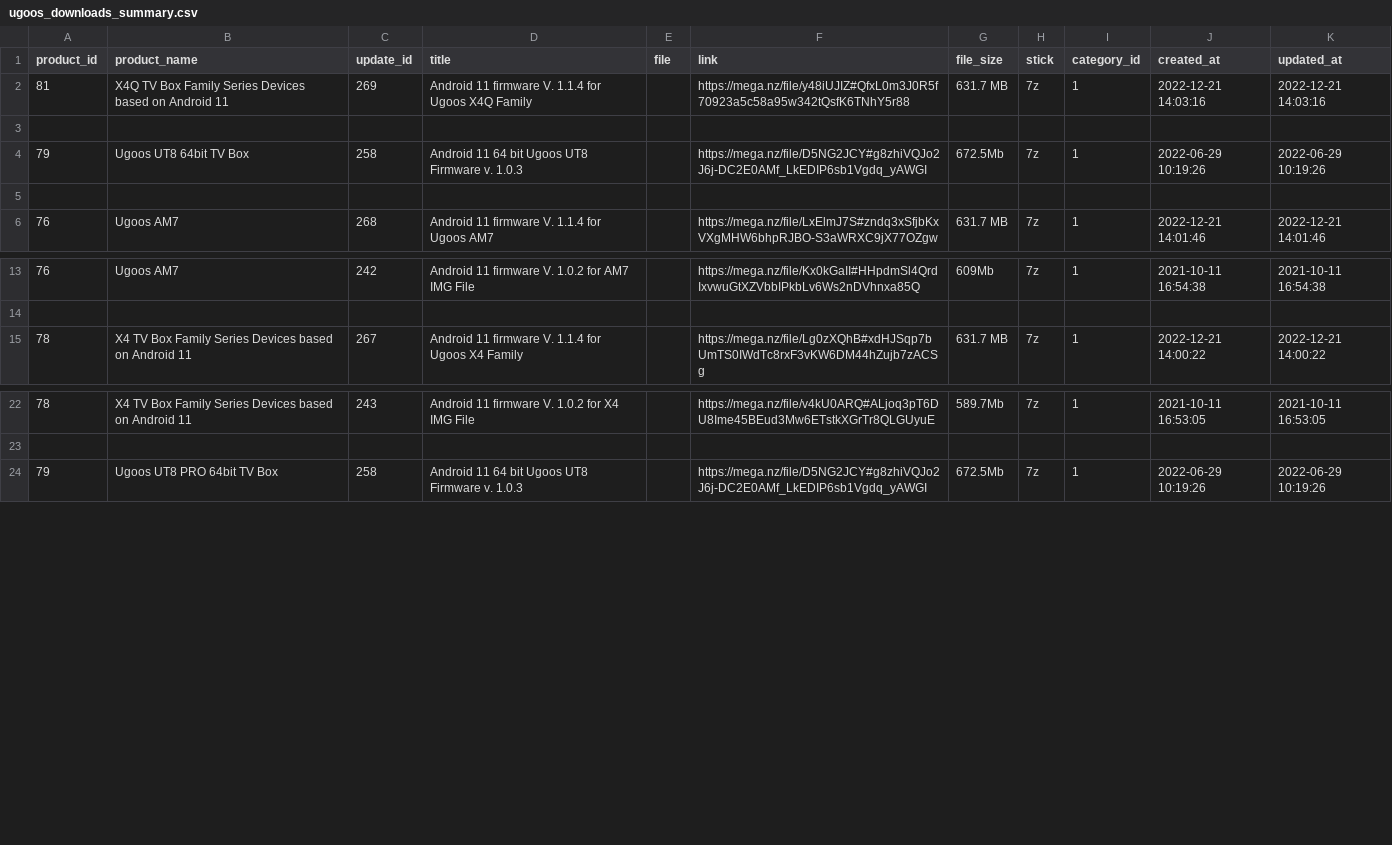
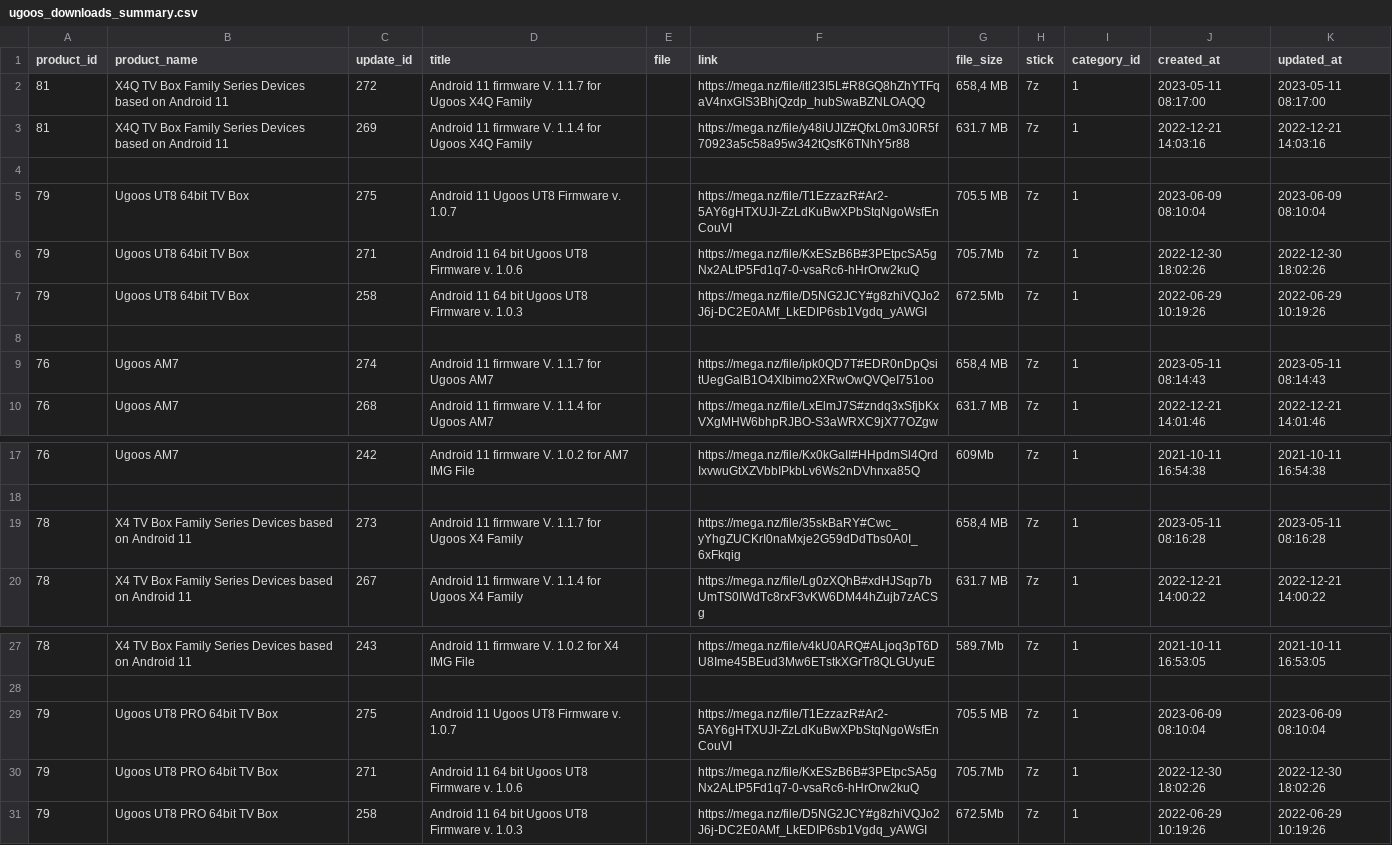
Before and after one commit to maaaaz/ugoos_downloads_metadata_mirror, a CSV file: ugoos_downloads_summary.csv, drawn as a sheet; only a part is shown, gaps mark what is left out; the diff names each change by its address in the sheet, - before the commit and + after, or states it on an @@ line.

Commit message:
2023-07-22

```diff
--- a/ugoos_downloads_summary.csv
+++ b/ugoos_downloads_summary.csv
+row 2: 81 | X4Q TV Box Family Series Devices based on Android 11 | 272 | Android 11 firmware V. 1.1.7 for Ugoos X4Q Family |  | https://mega.nz/file/itl23I5L#R8GQ8hZhYTFqaV4nxGIS3BhjQzdp_hubSwaBZNLOAQQ | 658,4 MB | 7z | 1 | 2023-05-11 08:17:00 | 2023-05-11 08:17:00
+row 5: 79 | Ugoos UT8 64bit TV Box | 275 | Android 11 Ugoos UT8 Firmware v. 1.0.7 |  | https://mega.nz/file/T1EzzazR#Ar2-5AY6gHTXUJI-ZzLdKuBwXPbStqNgoWsfEnCouVI | 705.5 MB | 7z | 1 | 2023-06-09 08:10:04 | 2023-06-09 08:10:04
+row 6: 79 | Ugoos UT8 64bit TV Box | 271 | Android 11 64 bit Ugoos UT8 Firmware v. 1.0.6 |  | https://mega.nz/file/KxESzB6B#3PEtpcSA5gNx2ALtP5Fd1q7-0-vsaRc6-hHrOrw2kuQ | 705.7Mb | 7z | 1 | 2022-12-30 18:02:26 | 2022-12-30 18:02:26
+row 9: 76 | Ugoos AM7 | 274 | Android 11 firmware V. 1.1.7 for Ugoos AM7 |  | https://mega.nz/file/ipk0QD7T#EDR0nDpQsitUegGalB1O4Xlbimo2XRwOwQVQeI751oo | 658,4 MB | 7z | 1 | 2023-05-11 08:14:43 | 2023-05-11 08:14:43
+row 19: 78 | X4 TV Box Family Series Devices based on Android 11 | 273 | Android 11 firmware V. 1.1.7 for Ugoos X4 Family |  | https://mega.nz/file/35skBaRY#Cwc_yYhgZUCKrI0naMxje2G59dDdTbs0A0I_6xFkqig | 658,4 MB | 7z | 1 | 2023-05-11 08:16:28 | 2023-05-11 08:16:28
+row 29: 79 | Ugoos UT8 PRO 64bit TV Box | 275 | Android 11 Ugoos UT8 Firmware v. 1.0.7 |  | https://mega.nz/file/T1EzzazR#Ar2-5AY6gHTXUJI-ZzLdKuBwXPbStqNgoWsfEnCouVI | 705.5 MB | 7z | 1 | 2023-06-09 08:10:04 | 2023-06-09 08:10:04
+row 30: 79 | Ugoos UT8 PRO 64bit TV Box | 271 | Android 11 64 bit Ugoos UT8 Firmware v. 1.0.6 |  | https://mega.nz/file/KxESzB6B#3PEtpcSA5gNx2ALtP5Fd1q7-0-vsaRc6-hHrOrw2kuQ | 705.7Mb | 7z | 1 | 2022-12-30 18:02:26 | 2022-12-30 18:02:26
```
